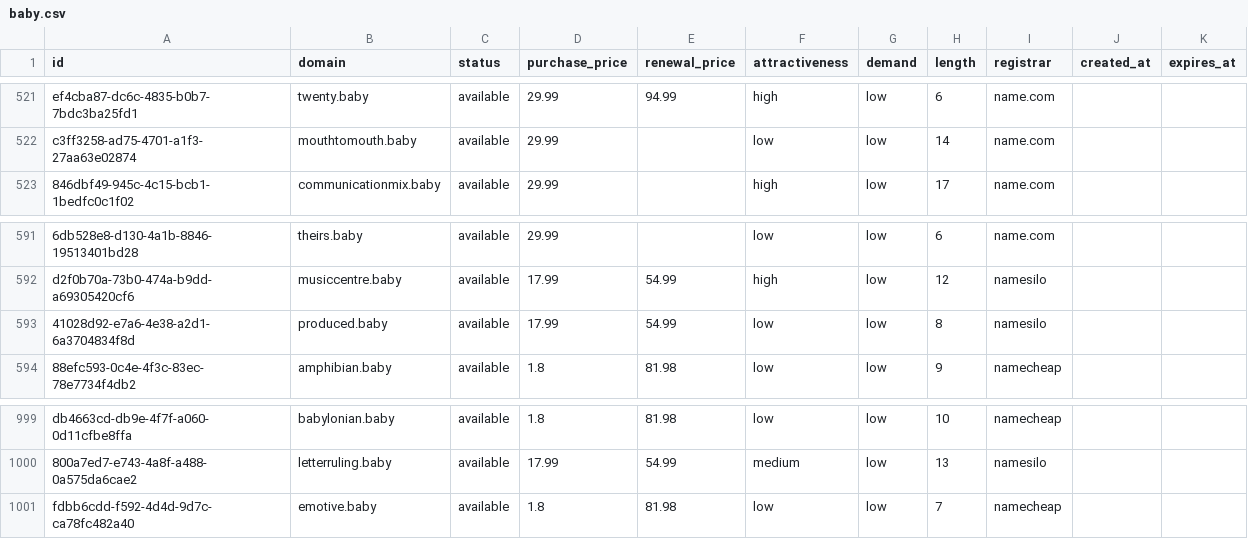
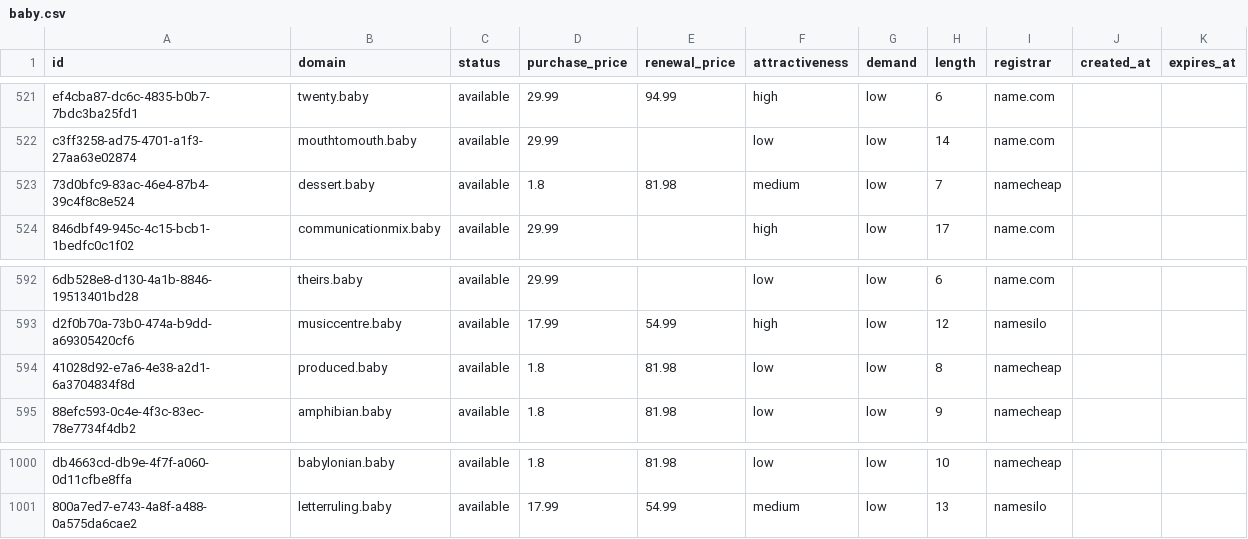
Before and after one commit to UniqueDomains/baby-oneword-domains, a CSV file: baby.csv, drawn as a sheet; only a part is shown, gaps mark what is left out; removed rows and columns are numbered as before the commit, all else as after; the diff names each change by its address in the sheet, - before the commit and + after, or states it on an @@ line.

Commit message:
Domains update

```diff
--- a/baby.csv
+++ b/baby.csv
+row 523: 73d0bfc9-83ac-46e4-87b4-39c4f8c8e524 | dessert.baby | available | 1.8 | 81.98 | medium | low | 7 | namecheap
-D594 (purchase_price): 17.99
+D594 (purchase_price): 1.8
-E594 (renewal_price): 54.99
+E594 (renewal_price): 81.98
-I594 (registrar): namesilo
+I594 (registrar): namecheap
-row 1001: fdbb6cdd-f592-4d4d-9d7c-ca78fc482a40 | emotive.baby | available | 1.8 | 81.98 | low | low | 7 | namecheap
```
Also changed, not shown: 4 other files.
